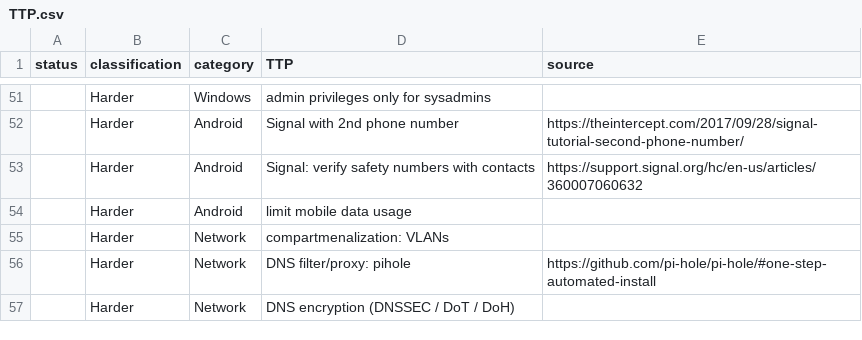
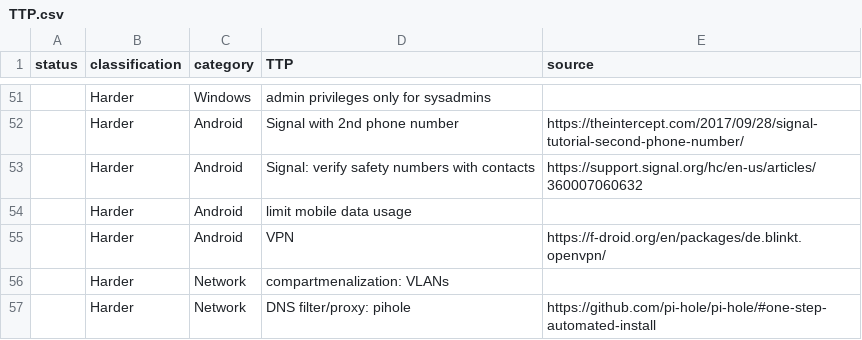
Before and after one commit to gXeeXqBHuHDFTaEnff3Z/blue-team-SOHO-basics, a CSV file: TTP.csv, drawn as a sheet; only a part is shown, gaps mark what is left out; the shorter side is filled out with more unchanged rows.

Commit message:
Update TTP.csv

```diff
--- a/TTP.csv
+++ b/TTP.csv
@@ -54,2 +54,3 @@ status,classification,category,TTP,source
 ,Harder,Android,limit mobile data usage,
+,Harder,Android,VPN,https://f-droid.org/en/packages/de.blinkt.openvpn/
 ,Harder,Network,compartmenalization: VLANs,
```
